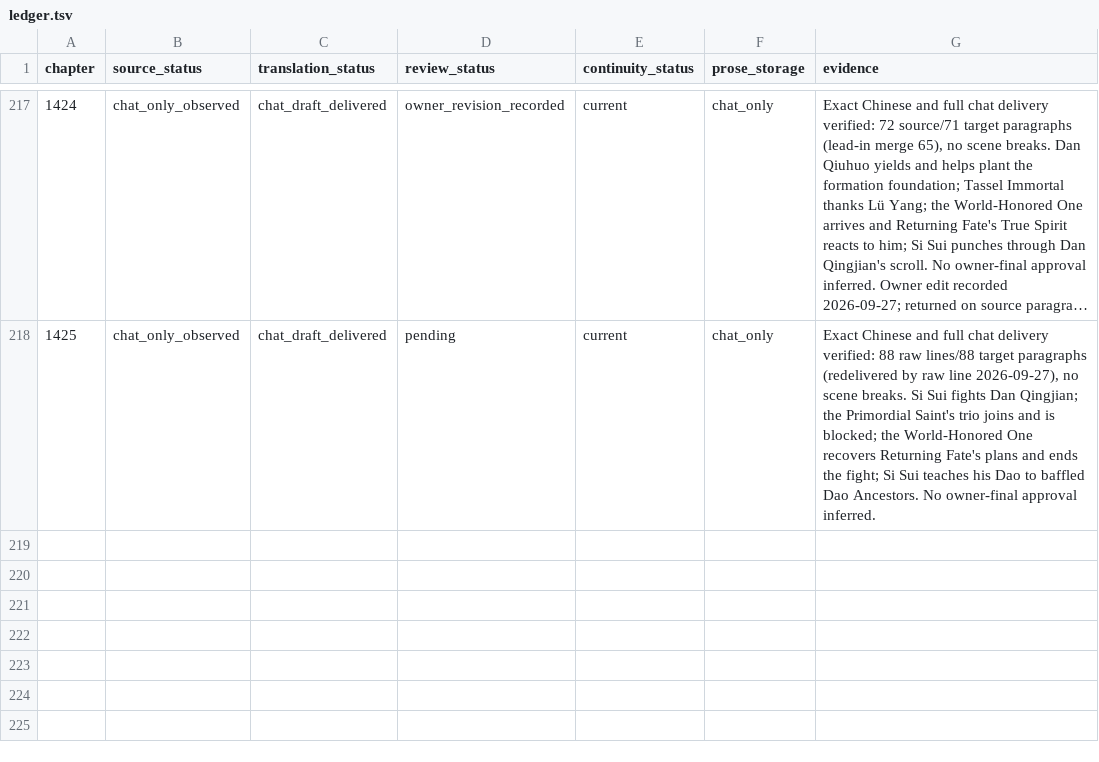
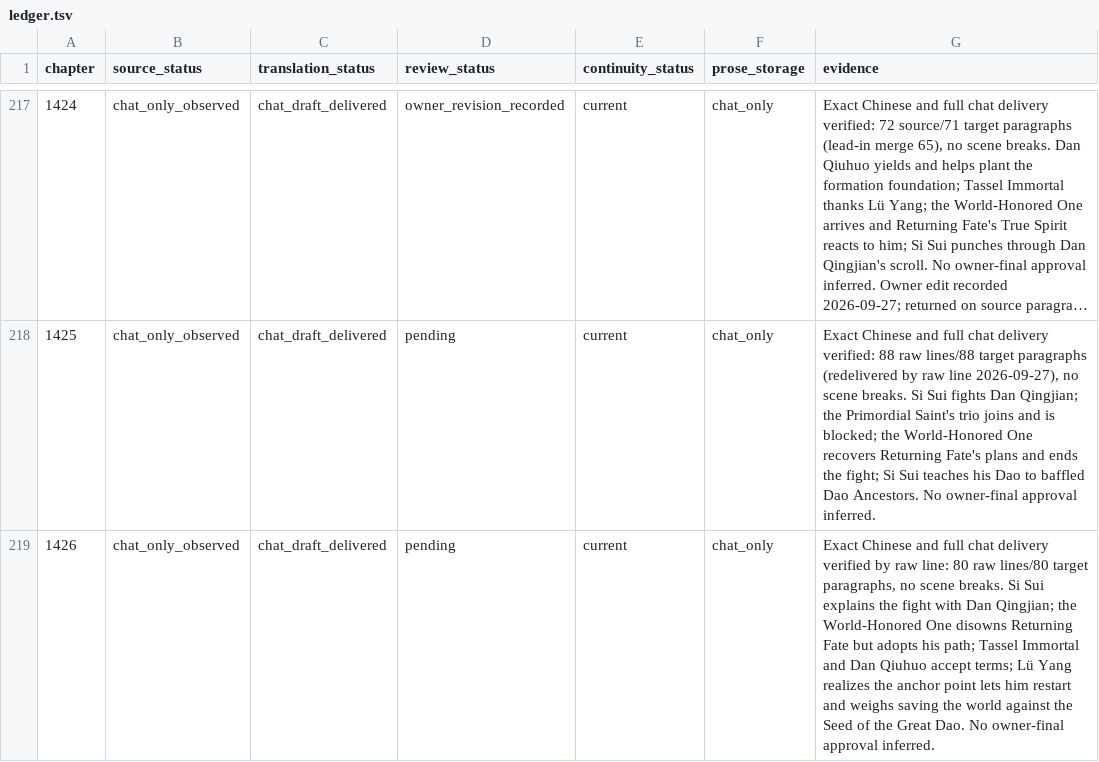
Before and after one commit to RoyUnconquerable/Translation, a TSV file: chatgpt/chapters/ledger.tsv, drawn as a sheet; only a part is shown, gaps mark what is left out; long unchanged cells end in …; the diff names each change by its address in the sheet, - before the commit and + after, or states it on an @@ line.

```diff
--- a/chatgpt/chapters/ledger.tsv
+++ b/chatgpt/chapters/ledger.tsv
+row 219: 1426 | chat_only_observed | chat_draft_delivered | pending | current | chat_only | Exact Chinese and full chat delivery verified by raw line: 80 raw lines/80 target paragraphs, no scene breaks. Si Sui explains the fight with Dan Qingjian; the World-Honored One disowns Returning Fate but adopts his path; Tassel Immortal and Dan Qiuhuo accept terms; Lü Yang realizes the anchor point lets him restart and weighs saving the world against the Seed of the Great Dao. No owner-final approval inferred.
```
Also changed, not shown: chatgpt/glossary/terminology.tsv, chatgpt/reference/decision-log.tsv, 1 other file.
